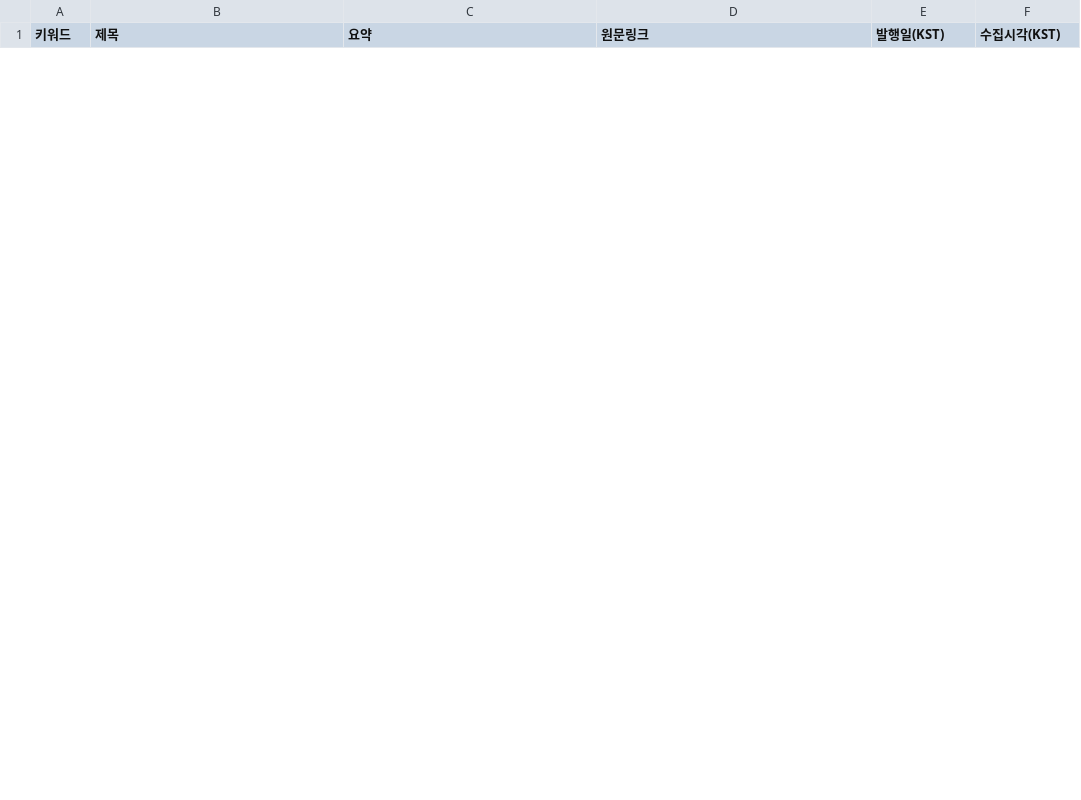
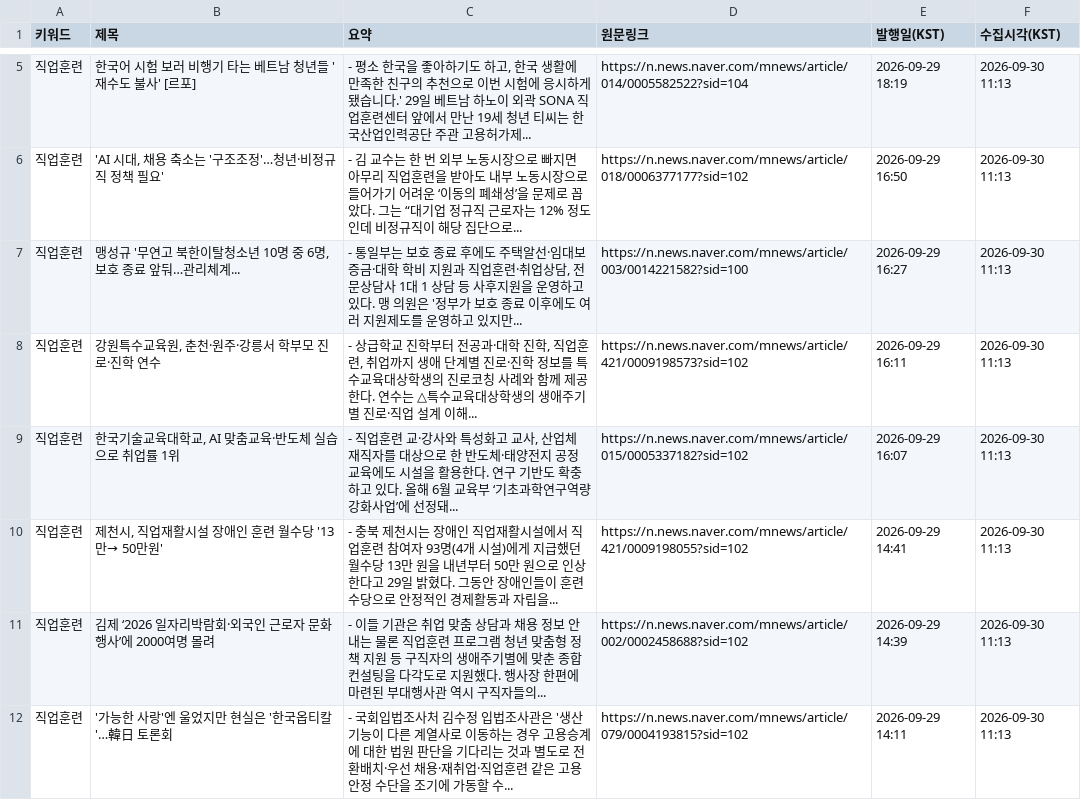
Before and after one commit to HyunJineeeee/news-report, a CSV file: data/NEW_latest.csv, drawn as a sheet; only a part is shown, gaps mark what is left out; the diff covers the shown part only.

```diff
--- a/data/NEW_latest.csv
+++ b/data/NEW_latest.csv
@@ -14,0 +5,8 @@
+직업훈련,한국어 시험 보러 비행기 타는 베트남 청년들 '재수도 불사' [르포],"- 평소 한국을 좋아하기도 하고, 한국 생활에 만족한 친구의 추천으로 이번 시험에 응시하게 됐습니다.' 29일 베트남 하노이 외곽 SONA 직업훈련센터 앞에서 만난 19세 청년 티씨는 한국산업인력공단 주관 고용허가제... ",https://n.news.naver.com/mnews/article/014/0005582522?sid=104,2026-09-29 18:19,2026-09-30 11:13
+직업훈련,"'AI 시대, 채용 축소는 '구조조정'…청년·비정규직 정책 필요'",- 김 교수는 한 번 외부 노동시장으로 빠지면 아무리 직업훈련을 받아도 내부 노동시장으로 들어가기 어려운 ‘이동의 폐쇄성’을 문제로 꼽았다. 그는 “대기업 정규직 근로자는 12% 정도인데 비정규직이 해당 집단으로... ,https://n.news.naver.com/mnews/article/018/0006377177?sid=102,2026-09-29 16:50,2026-09-30 11:13
+직업훈련,"맹성규 '무연고 북한이탈청소년 10명 중 6명, 보호 종료 앞둬…관리체계...","- 통일부는 보호 종료 후에도 주택알선·임대보증금·대학 학비 지원과 직업훈련·취업상담, 전문상담사 1대 1 상담 등 사후지원을 운영하고 있다. 맹 의원은 '정부가 보호 종료 이후에도 여러 지원제도를 운영하고 있지만... ",https://n.news.naver.com/mnews/article/003/0014221582?sid=100,2026-09-29 16:27,2026-09-30 11:13
+직업훈련,"강원특수교육원, 춘천·원주·강릉서 학부모 진로·진학 연수","- 상급학교 진학부터 전공과·대학 진학, 직업훈련, 취업까지 생애 단계별 진로·진학 정보를 특수교육대상학생의 진로코칭 사례와 함께 제공한다. 연수는 △특수교육대상학생의 생애주기별 진로·직업 설계 이해... ",https://n.news.naver.com/mnews/article/421/0009198573?sid=102,2026-09-29 16:11,2026-09-30 11:13
+직업훈련,"한국기술교육대학교, AI 맞춤교육·반도체 실습으로 취업률 1위","- 직업훈련 교·강사와 특성화고 교사, 산업체 재직자를 대상으로 한 반도체·태양전지 공정 교육에도 시설을 활용한다. 연구 기반도 확충하고 있다. 올해 6월 교육부 ‘기초과학연구역량강화사업’에 선정돼... ",https://n.news.naver.com/mnews/article/015/0005337182?sid=102,2026-09-29 16:07,2026-09-30 11:13
+직업훈련,"제천시, 직업재활시설 장애인 훈련 월수당 '13만→ 50만원'",- 충북 제천시는 장애인 직업재활시설에서 직업훈련 참여자 93명(4개 시설)에게 지급했던 월수당 13만 원을 내년부터 50만 원으로 인상한다고 29일 밝혔다. 그동안 장애인들이 훈련 수당으로 안정적인 경제활동과 자립을... ,https://n.news.naver.com/mnews/article/421/0009198055?sid=102,2026-09-29 14:41,2026-09-30 11:13
+직업훈련,김제 ‘2026 일자리박람회·외국인 근로자 문화행사’에 2000여명 몰려,- 이들 기관은 취업 맞춤 상담과 채용 정보 안내는 물론 직업훈련 프로그램 청년 맞춤형 정책 지원 등 구직자의 생애주기별에 맞춘 종합 컨설팅을 다각도로 지원했다. 행사장 한편에 마련된 부대행사관 역시 구직자들의... ,https://n.news.naver.com/mnews/article/002/0002458688?sid=102,2026-09-29 14:39,2026-09-30 11:13
+직업훈련,'가능한 사랑'엔 울었지만 현실은 '한국옵티칼'…韓日 토론회,- 국회입법조사처 김수정 입법조사관은 '생산 기능이 다른 계열사로 이동하는 경우 고용승계에 대한 법원 판단을 기다리는 것과 별도로 전환배치·우선 채용·재취업·직업훈련 같은 고용안정 수단을 조기에 가동할 수... ,https://n.news.naver.com/mnews/article/079/0004193815?sid=102,2026-09-29 14:11,2026-09-30 11:13
```
Also changed, not shown: 12 added rows and 13 removed rows elsewhere in this file, data/ALL.csv.
